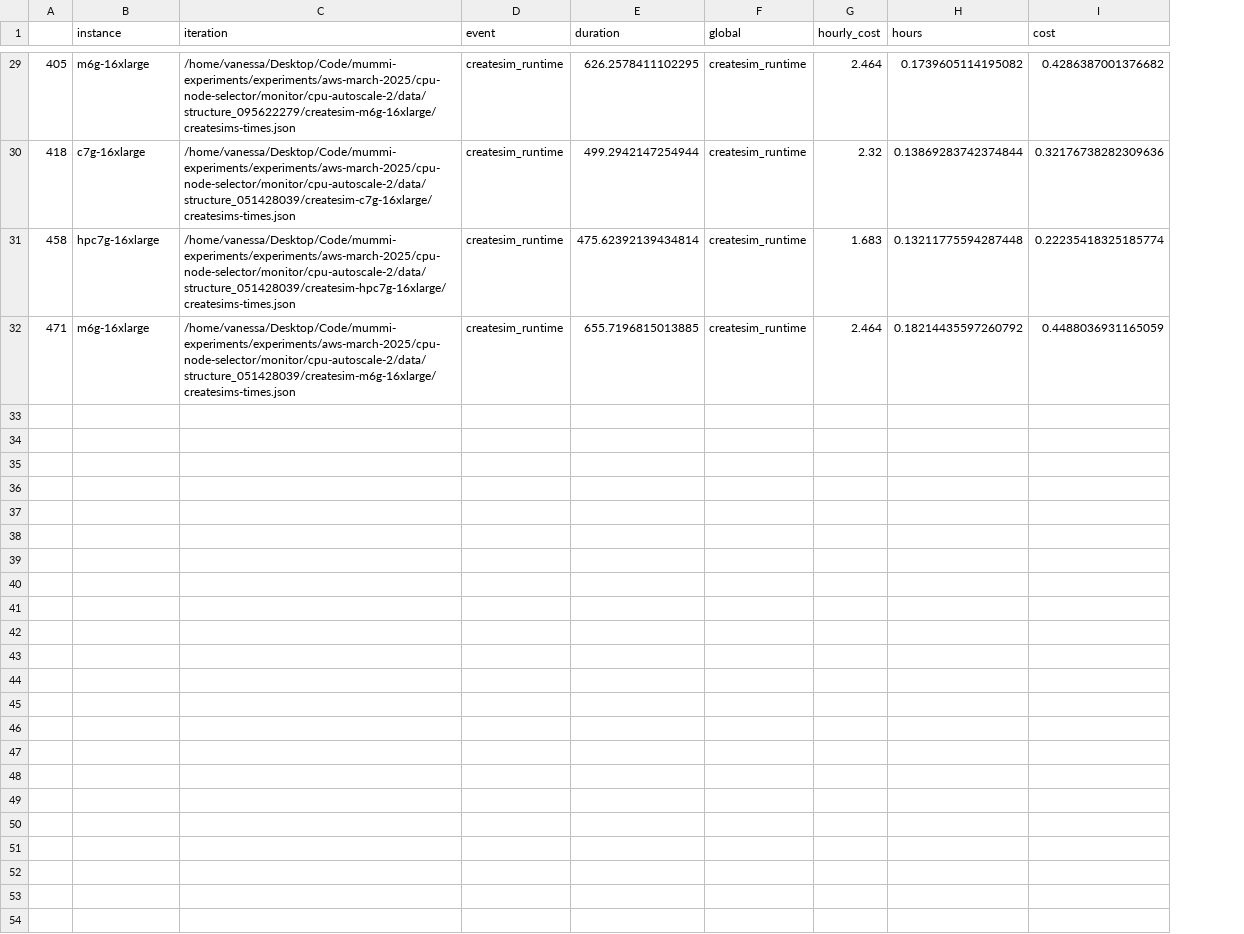
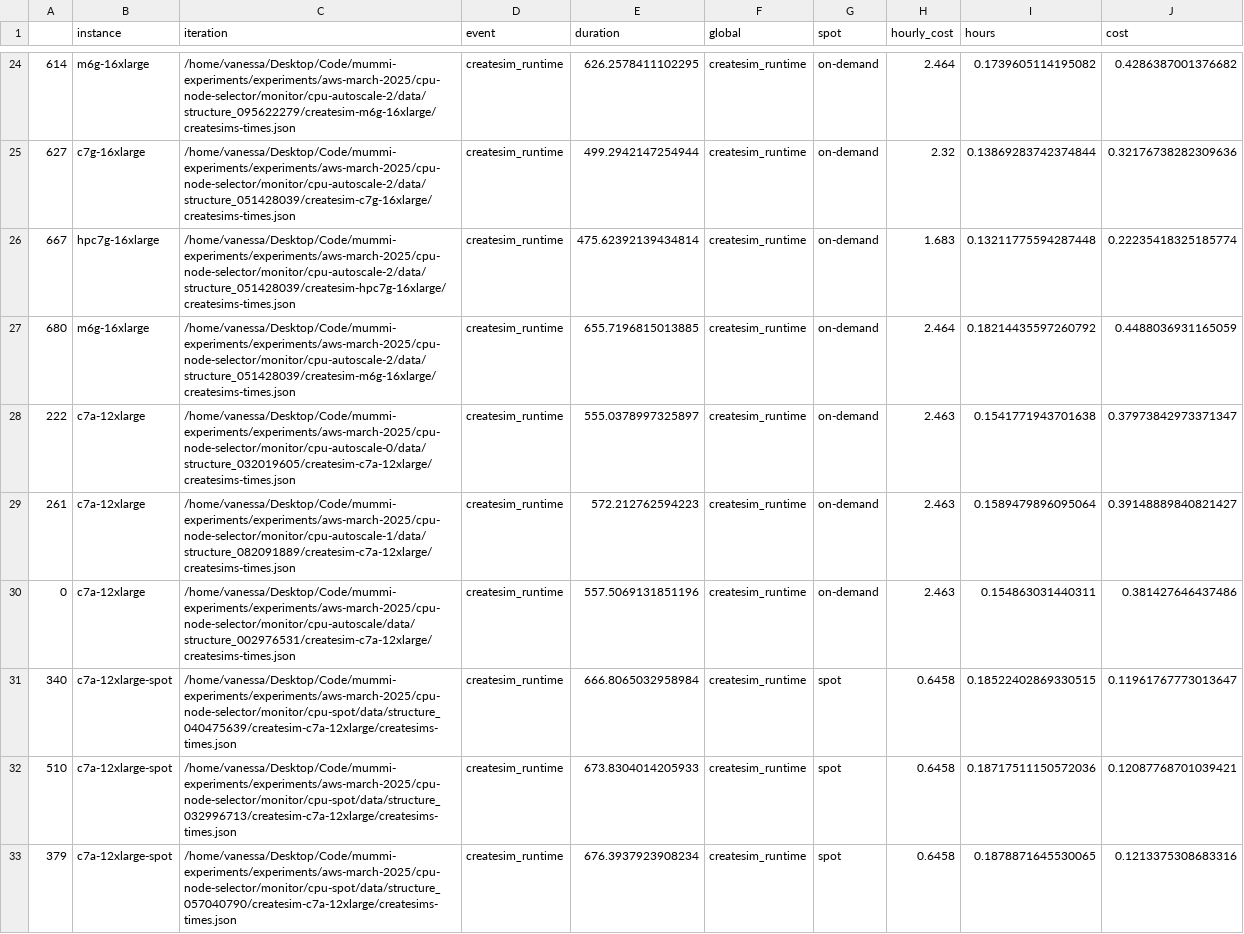
Before and after one commit to converged-computing/mummi-experiments, a CSV file: experiments/aws-march-2025/cpu-node-selector/results/createsim-total-times.csv, drawn as a sheet; only a part is shown, gaps mark what is left out; addresses are those after the commit; the diff covers the shown part only; the diff names each change by its address in the sheet, - before the commit and + after, or states it on an @@ line.

Commit message:
experiment: cpu node selector with spot
Signed-off-by: vsoch <vsoch@users.noreply.github.com>

```diff
--- a/experiments/aws-march-2025/cpu-node-selector/results/createsim-total-times.csv
+++ b/experiments/aws-march-2025/cpu-node-selector/results/createsim-total-times.csv
+column G (spot), rows 24-27: all on-demand
-A24: 405
+A24: 614
-A25: 418
+A25: 627
-A26: 458
+A26: 667
-A27: 471
+A27: 680
@@ row 17 moved to row 28: 222 @@
@@ row 20 moved to row 29: 261 @@
@@ row 2 moved to row 30: 0 @@
+row 31: 340 | c7a-12xlarge-spot | /home/vanessa/Desktop/Code/mummi-experiments/experiments/aws-march-2025/cpu-node-selector/monitor/cpu-spot/data/structure_040475639/createsim-c7a-12xlarge/createsims-times.json | createsim_runtime | 666.8065032958984 | createsim_runtime | spot | 0.6458 | 0.18522402869330515 | 0.11961767773013647
+row 32: 510 | c7a-12xlarge-spot | /home/vanessa/Desktop/Code/mummi-experiments/experiments/aws-march-2025/cpu-node-selector/monitor/cpu-spot/data/structure_032996713/createsim-c7a-12xlarge/createsims-times.json | createsim_runtime | 673.8304014205933 | createsim_runtime | spot | 0.6458 | 0.18717511150572036 | 0.12087768701039421
+row 33: 379 | c7a-12xlarge-spot | /home/vanessa/Desktop/Code/mummi-experiments/experiments/aws-march-2025/cpu-node-selector/monitor/cpu-spot/data/structure_057040790/createsim-c7a-12xlarge/createsims-times.json | createsim_runtime | 676.3937923908234 | createsim_runtime | spot | 0.6458 | 0.1878871645530065 | 0.1213375308683316
```
Also changed, not shown: 7 added rows, 9 removed rows and 5 edited cells elsewhere in this file, 35 other files.
